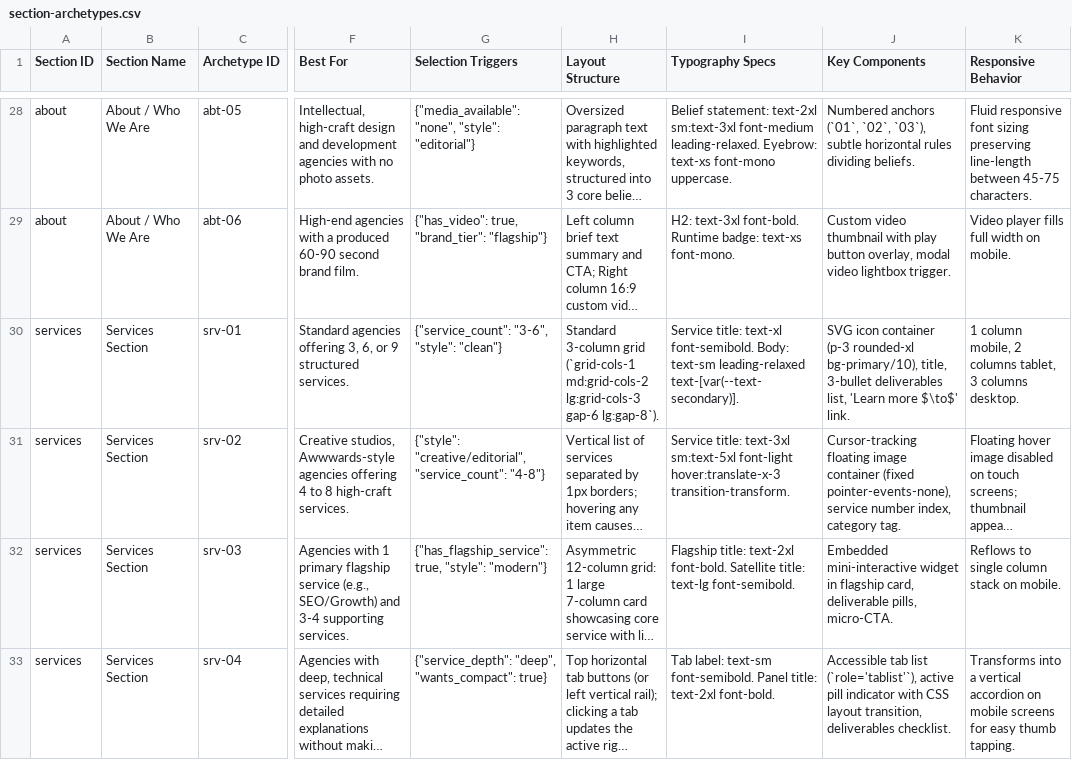
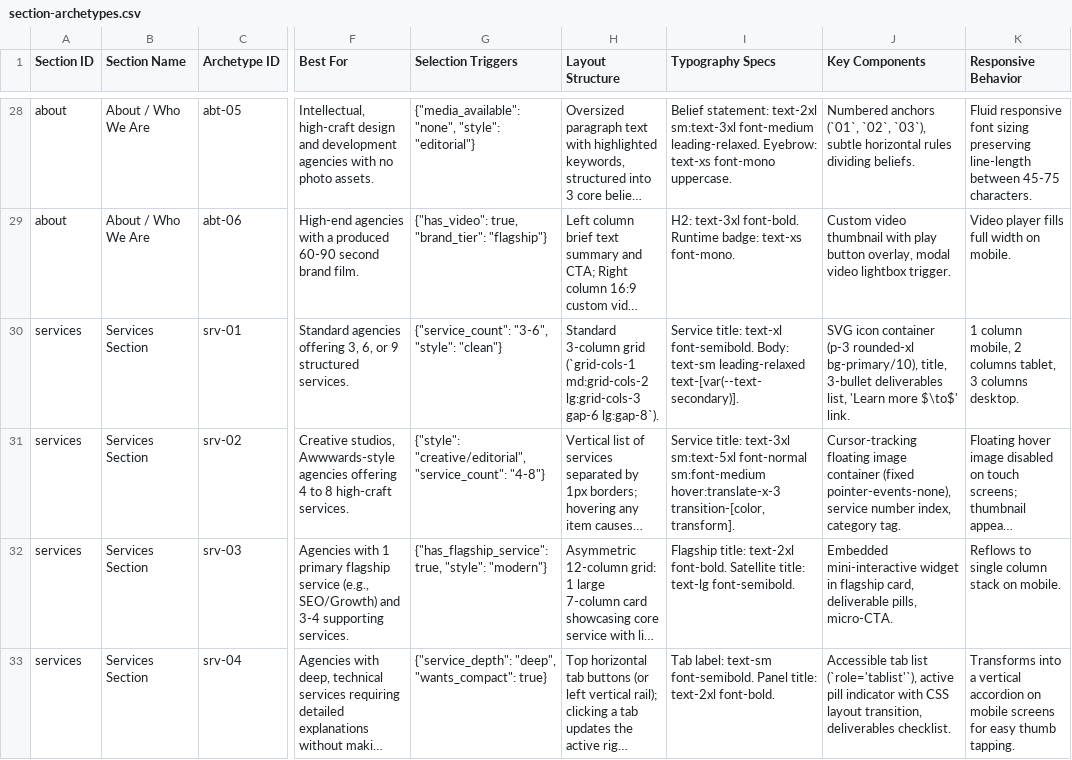
Before and after one commit to fahadrahman444/uiux-kit, a CSV file: skills/ui-ux-pro-max/data/section-archetypes.csv, drawn as a sheet; only a part is shown, gaps mark what is left out; long unchanged cells end in …; the diff covers the shown part only; the diff names each change by its address in the sheet, - before the commit and + after, or states it on an @@ line.

```diff
--- a/skills/ui-ux-pro-max/data/section-archetypes.csv
+++ b/skills/ui-ux-pro-max/data/section-archetypes.csv
-I31 (Typography Specs): …text-3xl sm:text-5xl font-light hover:translate-x-3 transition-transform.
+I31 (Typography Specs): …text-3xl sm:text-5xl font-normal sm:font-medium hover:translate-x-3 transition-[color,transform].
```
Also changed, not shown: 18 edited cells elsewhere in this file, skills/ui-ux-pro-max/data/products.csv, 55 other files.
